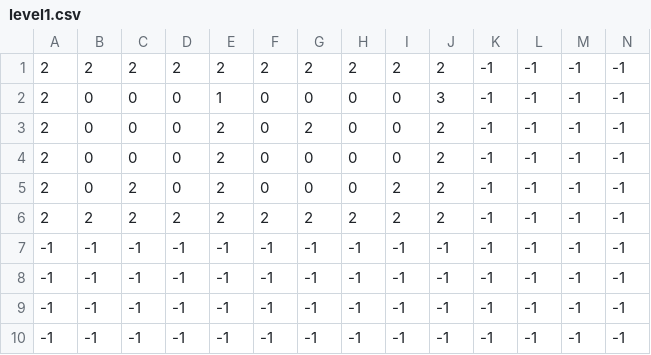
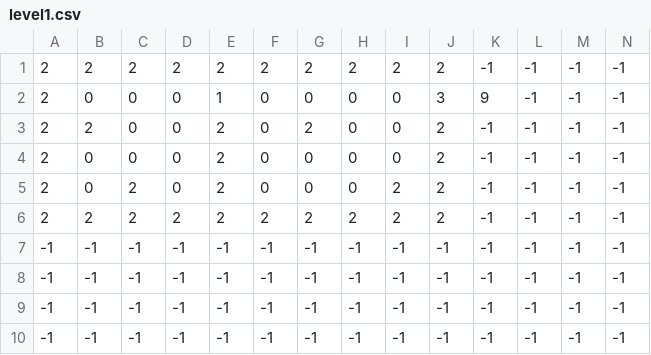
Before and after one commit to joereynolds/Mr-Figs, a CSV file: levels/level1.csv, drawn as a sheet.

```diff
--- a/levels/level1.csv
+++ b/levels/level1.csv
@@ -1,4 +1,4 @@
 2,2,2,2,2,2,2,2,2,2,-1,-1,-1,-1
-2,0,0,0,1,0,0,0,0,3,-1,-1,-1,-1
-2,0,0,0,2,0,2,0,0,2,-1,-1,-1,-1
+2,0,0,0,1,0,0,0,0,3,9,-1,-1,-1
+2,2,0,0,2,0,2,0,0,2,-1,-1,-1,-1
 2,0,0,0,2,0,0,0,0,2,-1,-1,-1,-1
```
Also changed, not shown: 10 other files.
